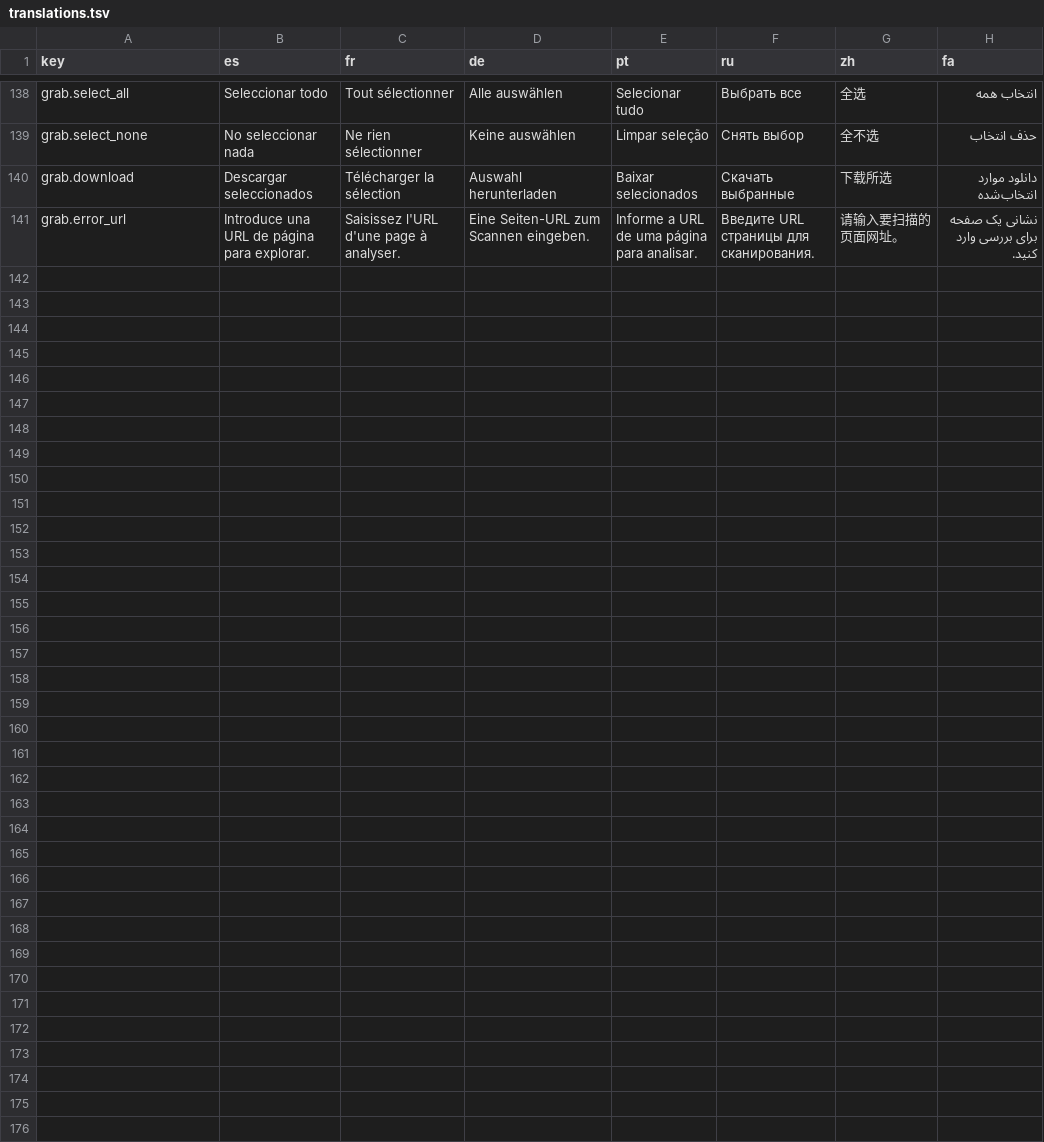
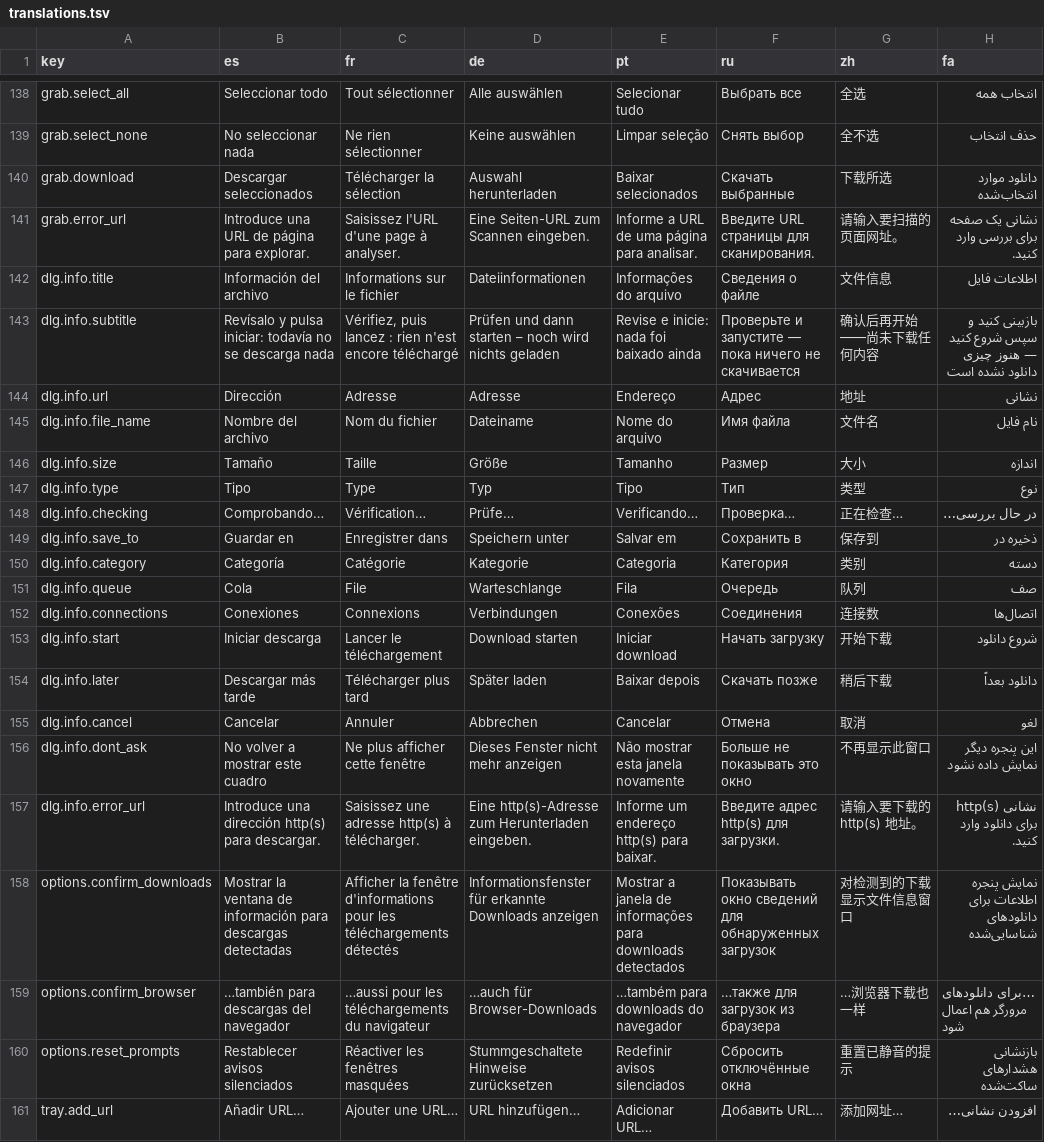
Before and after one commit to mehrabix/rdm, a TSV file: locales/translations.tsv, drawn as a sheet; only a part is shown, gaps mark what is left out; the diff names each change by its address in the sheet, - before the commit and + after, or states it on an @@ line.

Commit message:
feat: IDM-style "Download File Info" window (start / later / cancel)
Nothing transfers until the user starts it, matching IDM's confirmation window.

- `ipc::ServeOptions` gains a `gate`: an `Add` is *offered* to the app (a spec on
  a channel) instead of being queued, so the UI can confirm it. A closed channel
  falls back to queueing, so a crashed UI never drops downloads.
- `DownloadSpec::start_paused` implements "Download Later": the row is created
  **Paused** and `resume()` starts it, so no new engine concept was needed.
- `settings::should_confirm` decides per source: clipboard and manual confirm by
  default, browser downloads are opt-in, batch/grabber never confirm twice, and
  "Don't show this dialog again" silences just that source.
- The window replaces the old New dialog (one component, two entry modes: manual
  with an empty URL, detected prefilled). It probes the URL for the real size and
  type, and carries cookies/referer/media type through to the spec.
- Wiring: clipboard loop offers instead of adding, the IPC gate drains into the
  window, the tray gains "Add URL…", Options gains the two toggles plus "Reset
  silenced prompts", and batch/grabber go through the same funnel.
- 20 new UI keys translated across all eight locales.

Tests: `a_later_download_waits_until_resumed` (engine), `a_gated_add_is_offered_
not_queued` (ipc), and four `should_confirm` cases including an old config that
must keep the window on.

```diff
--- a/locales/translations.tsv
+++ b/locales/translations.tsv
+row 142: dlg.info.title | Información del archivo | Informations sur le fichier | Dateiinformationen | Informações do arquivo | Сведения о файле | 文件信息 | اطلاعات فایل
+row 143: dlg.info.subtitle | Revísalo y pulsa iniciar: todavía no se descarga nada | Vérifiez, puis lancez : rien n'est encore téléchargé | Prüfen und dann starten – noch wird nichts geladen | Revise e inicie: nada foi baixado ainda | Проверьте и запустите — пока ничего не скачивается | 确认后再开始——尚未下载任何内容 | بازبینی کنید و سپس شروع کنید — هنوز چیزی دانلود نشده است
+row 144: dlg.info.url | Dirección | Adresse | Adresse | Endereço | Адрес | 地址 | نشانی
+row 145: dlg.info.file_name | Nombre del archivo | Nom du fichier | Dateiname | Nome do arquivo | Имя файла | 文件名 | نام فایل
+row 146: dlg.info.size | Tamaño | Taille | Größe | Tamanho | Размер | 大小 | اندازه
+row 147: dlg.info.type | Tipo | Type | Typ | Tipo | Тип | 类型 | نوع
+row 148: dlg.info.checking | Comprobando… | Vérification… | Prüfe… | Verificando… | Проверка… | 正在检查… | در حال بررسی…
+row 149: dlg.info.save_to | Guardar en | Enregistrer dans | Speichern unter | Salvar em | Сохранить в | 保存到 | ذخیره در
+row 150: dlg.info.category | Categoría | Catégorie | Kategorie | Categoria | Категория | 类别 | دسته
+row 151: dlg.info.queue | Cola | File | Warteschlange | Fila | Очередь | 队列 | صف
+row 152: dlg.info.connections | Conexiones | Connexions | Verbindungen | Conexões | Соединения | 连接数 | اتصال‌ها
+row 153: dlg.info.start | Iniciar descarga | Lancer le téléchargement | Download starten | Iniciar download | Начать загрузку | 开始下载 | شروع دانلود
+row 154: dlg.info.later | Descargar más tarde | Télécharger plus tard | Später laden | Baixar depois | Скачать позже | 稍后下载 | دانلود بعداً
+row 155: dlg.info.cancel | Cancelar | Annuler | Abbrechen | Cancelar | Отмена | 取消 | لغو
+row 156: dlg.info.dont_ask | No volver a mostrar este cuadro | Ne plus afficher cette fenêtre | Dieses Fenster nicht mehr anzeigen | Não mostrar esta janela novamente | Больше не показывать это окно | 不再显示此窗口 | این پنجره دیگر نمایش داده نشود
+row 157: dlg.info.error_url | Introduce una dirección http(s) para descargar. | Saisissez une adresse http(s) à télécharger. | Eine http(s)-Adresse zum Herunterladen eingeben. | Informe um endereço http(s) para baixar. | Введите адрес http(s) для загрузки. | 请输入要下载的 http(s) 地址。 | نشانی http(s) برای دانلود وارد کنید.
+row 158: options.confirm_downloads | Mostrar la ventana de información para descargas detectadas | Afficher la fenêtre d'informations pour les téléchargements détectés | Informationsfenster für erkannte Downloads anzeigen | Mostrar a janela de informações para downloads detectados | Показывать окно сведений для обнаруженных загрузок | 对检测到的下载显示文件信息窗口 | نمایش پنجره اطلاعات برای دانلودهای شناسایی‌شده
+row 159: options.confirm_browser | …también para descargas del navegador | …aussi pour les téléchargements du navigateur | …auch für Browser-Downloads | …também para downloads do navegador | …также для загрузок из браузера | …浏览器下载也一样 | …برای دانلودهای مرورگر هم اعمال شود
+row 160: options.reset_prompts | Restablecer avisos silenciados | Réactiver les fenêtres masquées | Stummgeschaltete Hinweise zurücksetzen | Redefinir avisos silenciados | Сбросить отключённые окна | 重置已静音的提示 | بازنشانی هشدارهای ساکت‌شده
+row 161: tray.add_url | Añadir URL… | Ajouter une URL… | URL hinzufügen… | Adicionar URL… | Добавить URL… | 添加网址… | افزودن نشانی…
```
Also changed, not shown: 25 other files.
